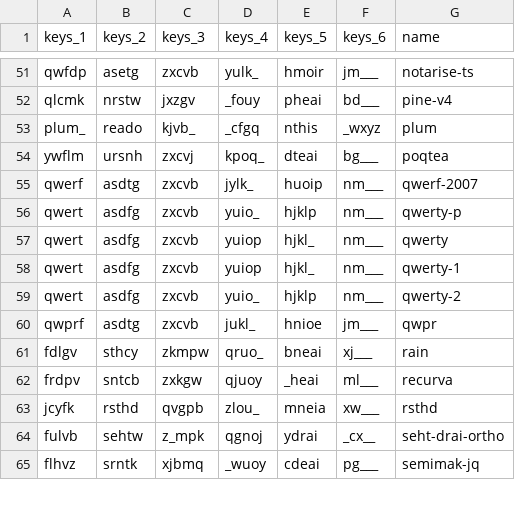
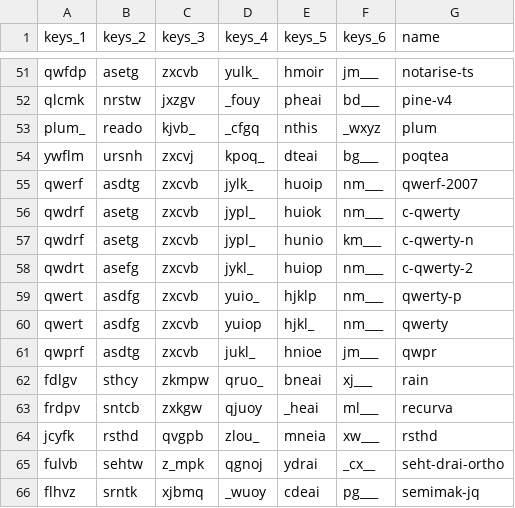
Before and after one commit to sgaliamov/keyvolve, a CSV file: data/known-layouts.csv, drawn as a sheet; only a part is shown, gaps mark what is left out.

```diff
--- a/data/known-layouts.csv
+++ b/data/known-layouts.csv
@@ -55,6 +55,7 @@ ywflm,ursnh,zxcvj,kpoq_,dteai,bg___,poqtea
 qwerf,asdtg,zxcvb,jylk_,huoip,nm___,qwerf-2007
+qwdrf,asetg,zxcvb,jypl_,huiok,nm___,c-qwerty
+qwdrf,asetg,zxcvb,jypl_,hunio,km___,c-qwerty-n
+qwdrt,asefg,zxcvb,jykl_,huiop,nm___,c-qwerty-2
 qwert,asdfg,zxcvb,yuio_,hjklp,nm___,qwerty-p
 qwert,asdfg,zxcvb,yuiop,hjkl_,nm___,qwerty
-qwert,asdfg,zxcvb,yuiop,hjkl_,nm___,qwerty-1
-qwert,asdfg,zxcvb,yuio_,hjklp,nm___,qwerty-2
 qwprf,asdtg,zxcvb,jukl_,hnioe,jm___,qwpr
```
Also changed, not shown: data/seed.csv.
